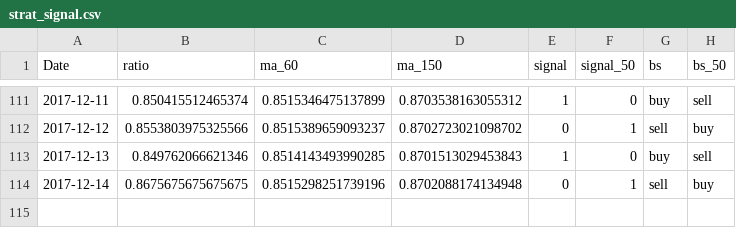
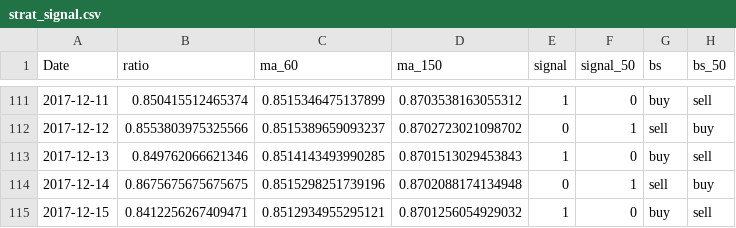
Before and after one commit to smartbing/longrun, a CSV file: data/strat_signal.csv, drawn as a sheet; only a part is shown, gaps mark what is left out; the diff names each change by its address in the sheet, - before the commit and + after, or states it on an @@ line.

```diff
--- a/data/strat_signal.csv
+++ b/data/strat_signal.csv
+row 115: 2017-12-15 | 0.8412256267409471 | 0.8512934955295121 | 0.8701256054929032 | 1 | 0 | buy | sell
```
Also changed, not shown: data/vxmt.csv, data/vxv.csv.
